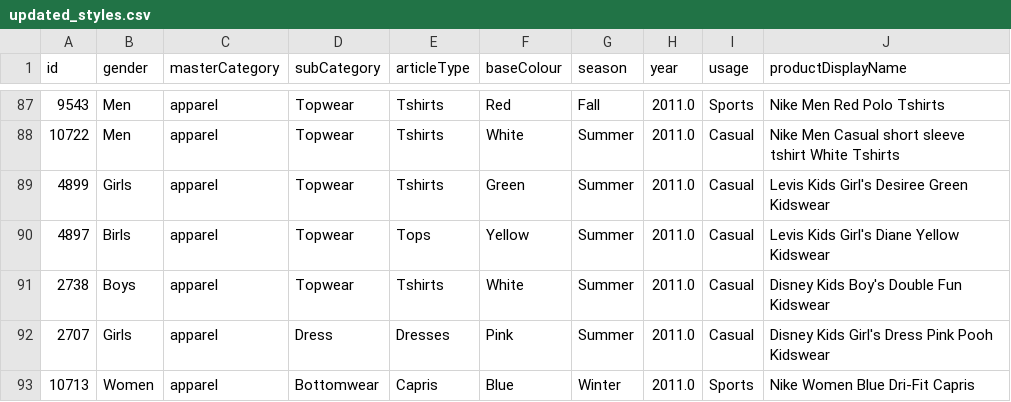
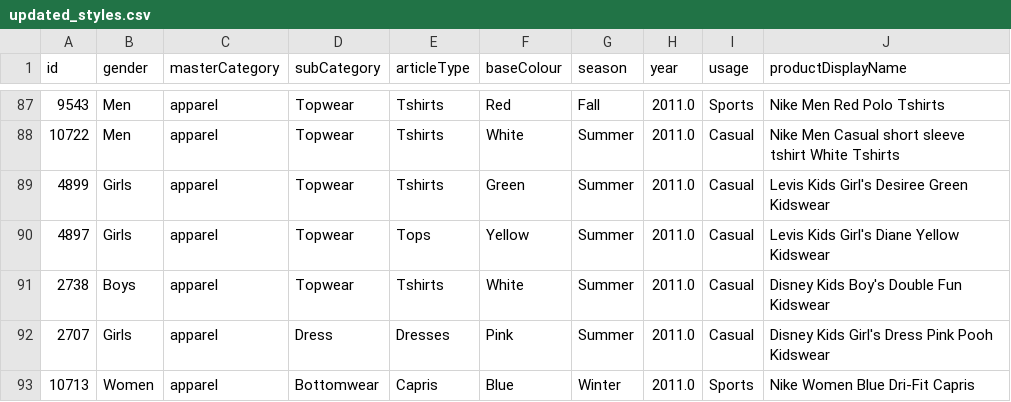
Before and after one commit to BeleAkanksha/VirtualTryOn, a CSV file: backend/updated_styles.csv, drawn as a sheet; only a part is shown, gaps mark what is left out; the diff names each change by its address in the sheet, - before the commit and + after, or states it on an @@ line.

```diff
--- a/backend/updated_styles.csv
+++ b/backend/updated_styles.csv
-B90 (gender): Birls
+B90 (gender): Girls
```
Also changed, not shown: 1 other file.
